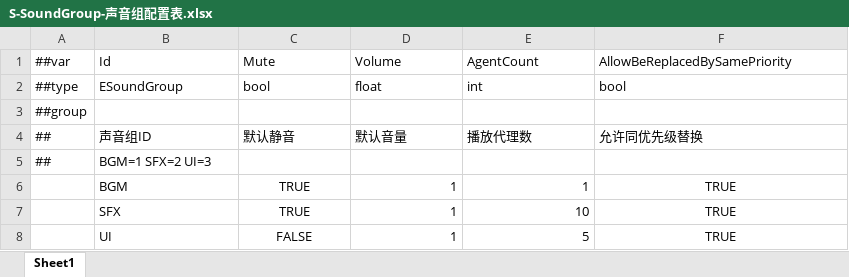
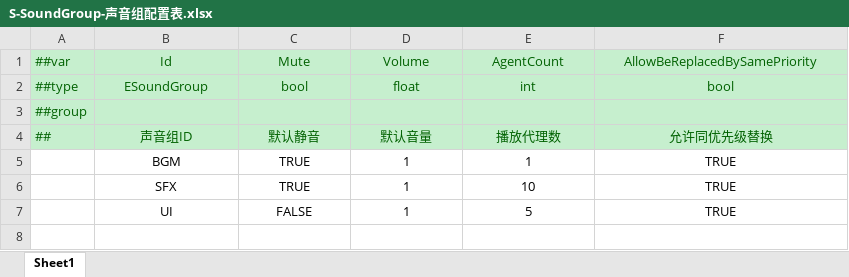
Before and after one commit to MrZhiFu/FuFramework2.0, an Excel workbook: Config/Excels/Tables/S-SoundGroup-声音组配置表.xlsx, sheet Sheet1, drawn as a sheet; values as stored, in another font and other column widths than the file's, no borders; removed rows and columns are numbered as before the commit, all else as after; the diff names each change by its address in the sheet, - before the commit and + after, or states it on an @@ line.

```diff
--- a/Config/Excels/Tables/S-SoundGroup-声音组配置表.xlsx (sheet Sheet1)
+++ b/Config/Excels/Tables/S-SoundGroup-声音组配置表.xlsx (sheet Sheet1)
-A1:F4 fill: none
+A1:F4 fill: #C6EFCE
-A1:F2 text colour: black
+A1:F2 text colour: #006100
-B1:F2 alignment: left
+B1:F2 alignment: center
-A3 text colour: black
+A3 text colour: #006100
-A4:F4 text colour: black
+A4:F4 text colour: #006100
-B4:F4 alignment: left
+B4:F4 alignment: center
-row 5: ## | BGM=1 SFX=2 UI=3
-B5:B7 alignment: left
+B5:B7 alignment: center
-D5:E7 alignment: right
+D5:E7 alignment: center
```
Also changed, not shown: Config/Excels/Tables/D-Item-道具表.xlsx, Config/Excels/Tables/E-EntityGroup-实体组配置表.xlsx, 3 other files.
